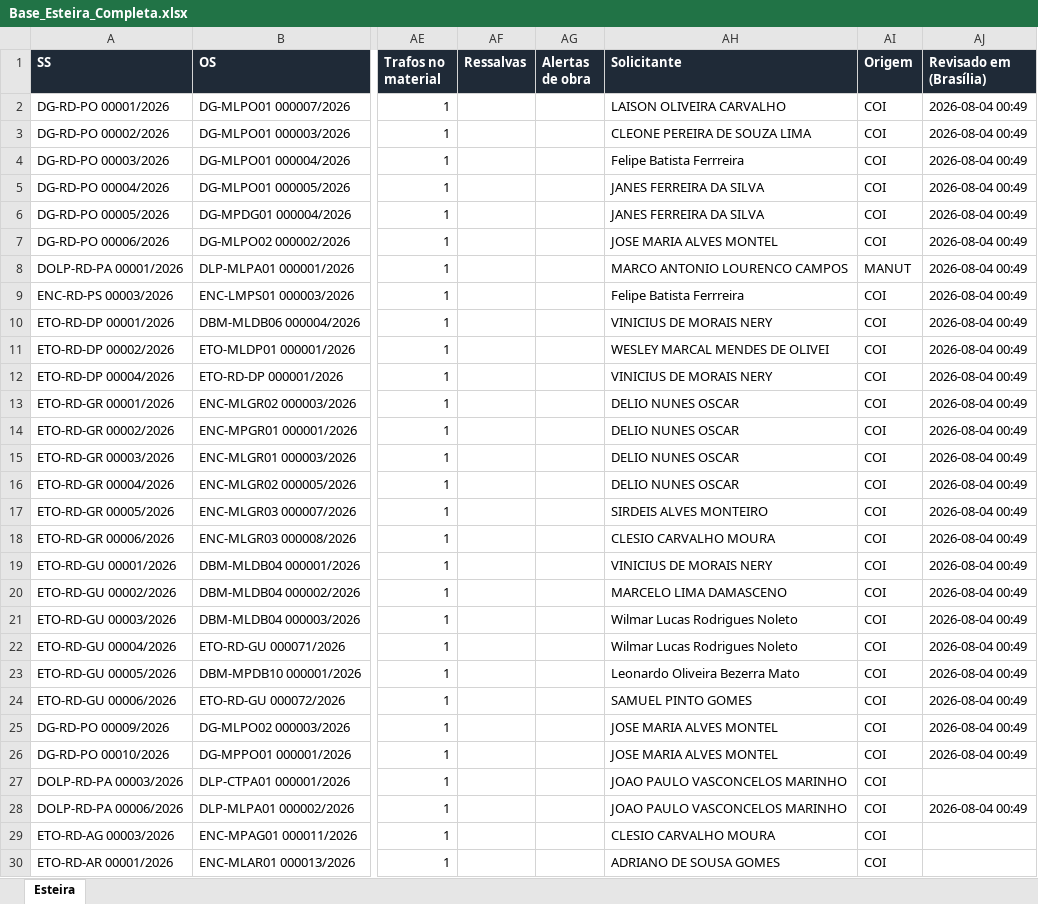
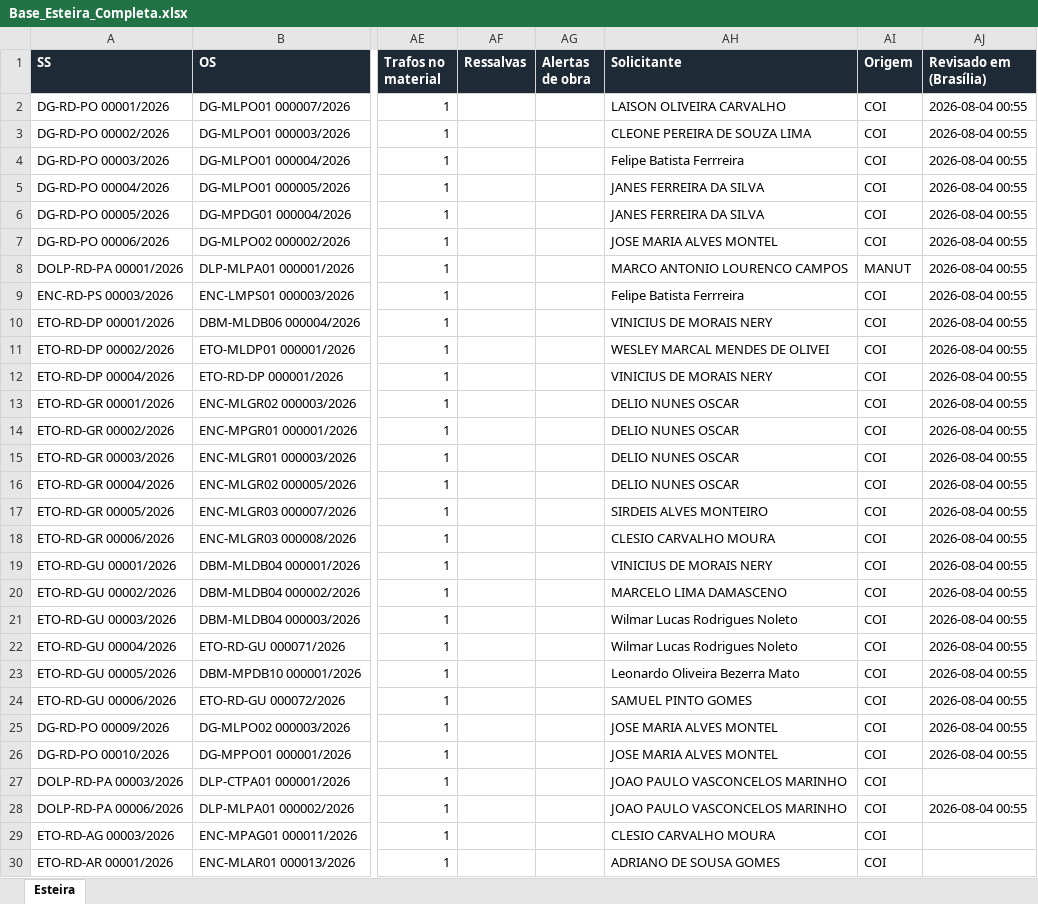
Before and after one commit to LGRSV/repositorio_x, an Excel workbook: auditoria-transformadores-134/public/bases/Base_Esteira_Completa.xlsx, sheet Esteira, drawn as a sheet; only a part is shown, gaps mark what is left out; values as stored, in another font and other column widths than the file's, no borders; the diff covers the shown part only; the diff names each change by its address in the sheet, - before the commit and + after, or states it on an @@ line.

```diff
--- a/auditoria-transformadores-134/public/bases/Base_Esteira_Completa.xlsx (sheet Esteira)
+++ b/auditoria-transformadores-134/public/bases/Base_Esteira_Completa.xlsx (sheet Esteira)
-AJ2:AJ26 (Revisado em (Brasília)): 2026-08-04 00:49
+AJ2:AJ26 (Revisado em (Brasília)): 2026-08-04 00:55
-AJ28 (Revisado em (Brasília)): 2026-08-04 00:49
+AJ28 (Revisado em (Brasília)): 2026-08-04 00:55
```
Also changed, not shown: 1179 edited cells elsewhere in this sheet, 3 other files.
